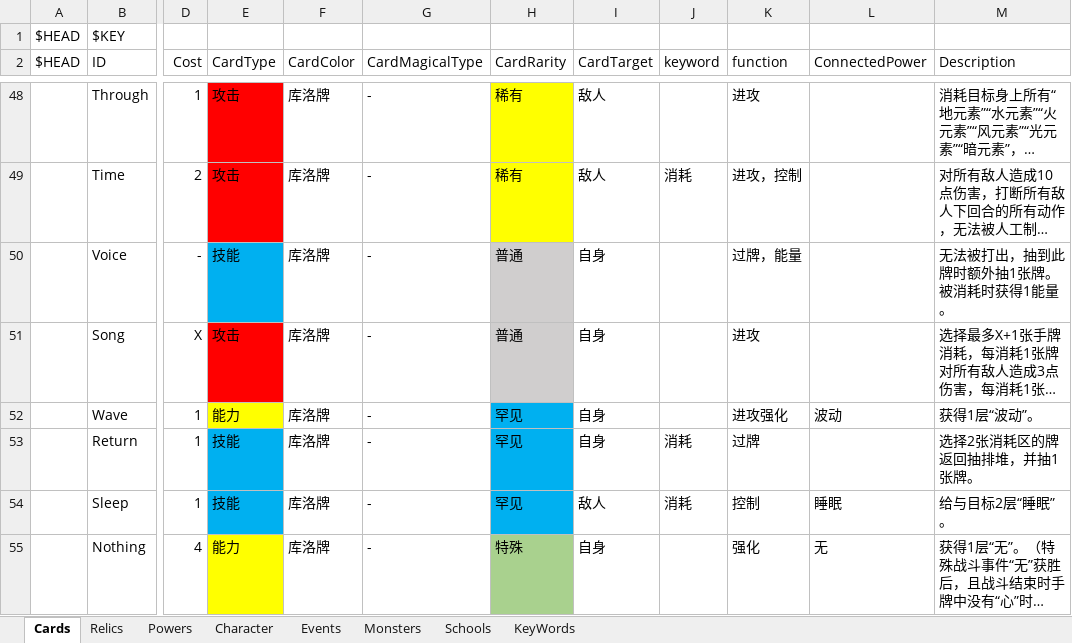
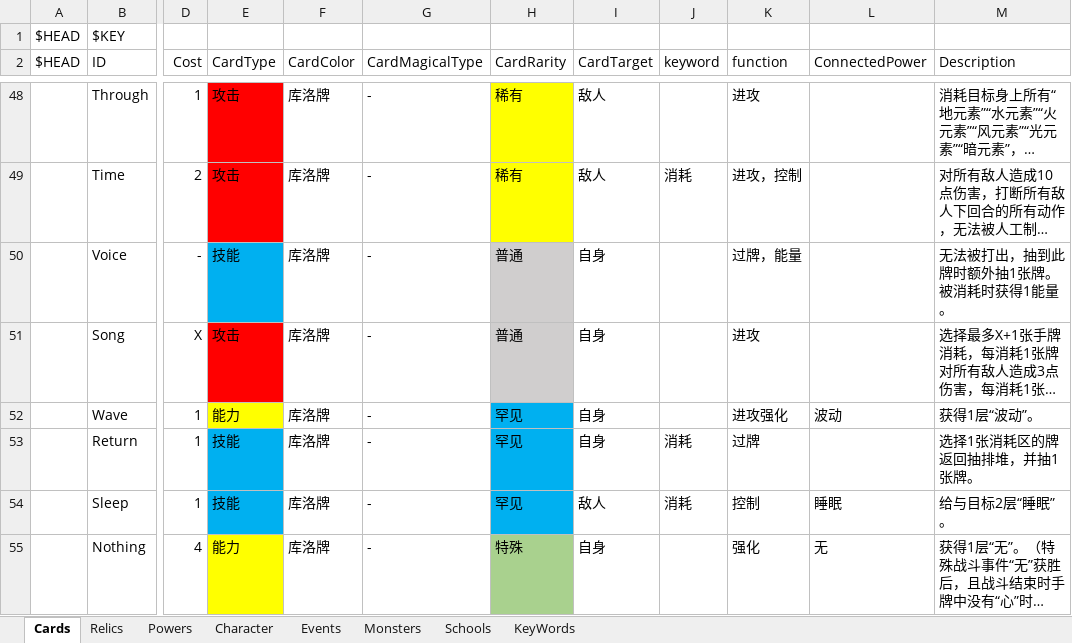
Before and after one commit to tuzishu/KinomotoSakuraMod, an Excel workbook: Excel/PlanningCase.xlsx, sheet Cards, drawn as a sheet; only a part is shown, gaps mark what is left out; long unchanged cells end in …; values as stored, in another font and other column widths than the file's, no borders; the diff names each change by its address in the sheet, - before the commit and + after, or states it on an @@ line.

```diff
--- a/Excel/PlanningCase.xlsx (sheet Cards)
+++ b/Excel/PlanningCase.xlsx (sheet Cards)
-M53 (Description): 选择2张消耗区的牌返回抽排堆，并抽1张牌。
+M53 (Description): 选择1张消耗区的牌返回抽排堆，并抽1张牌。
```
Also changed, not shown: 5 other files.
